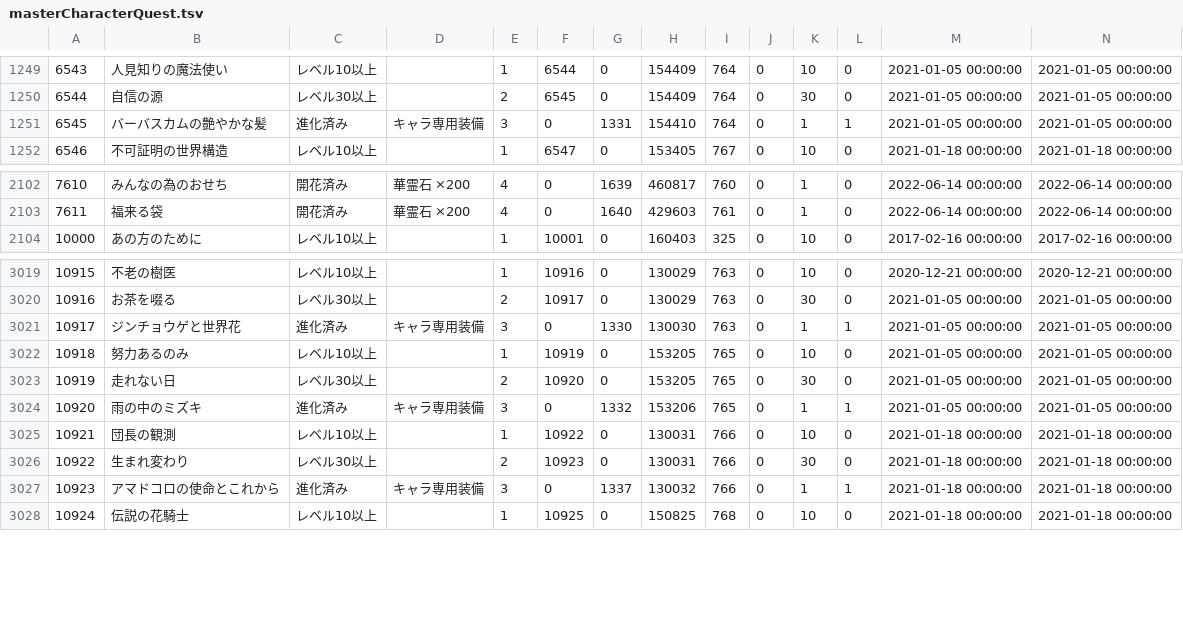
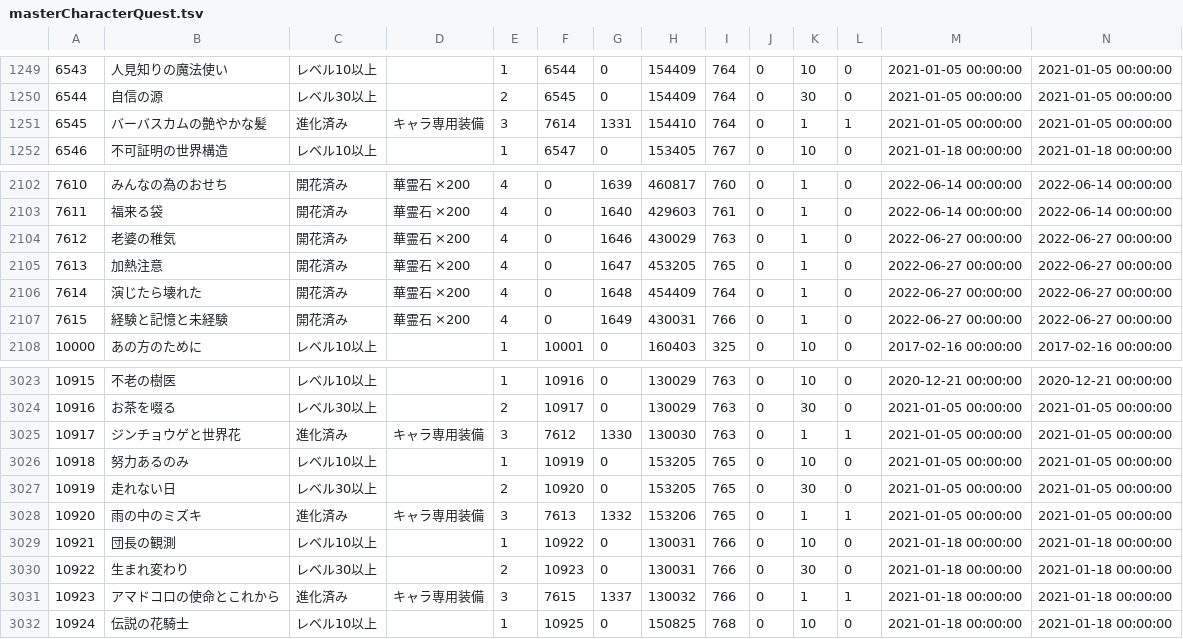
Before and after one commit to game4353/fkg_data, a TSV file: master/masterCharacterQuest.tsv, drawn as a sheet; only a part is shown, gaps mark what is left out; addresses are those after the commit; rows hold the shown columns only; the diff names each change by its address in the sheet, - before the commit and + after, or states it on an @@ line.

```diff
--- a/master/masterCharacterQuest.tsv
+++ b/master/masterCharacterQuest.tsv
-F1251: 0
+F1251: 7614
+row 2104: 7612 | 老婆の稚気 | 開花済み | 華霊石 ×200 | 4 | 0 | 1646 | 430029 | 763 | 0 | 1 | 0 | 2022-06-27 00:00:00 | 2022-06-27 00:00:00
+row 2105: 7613 | 加熱注意 | 開花済み | 華霊石 ×200 | 4 | 0 | 1647 | 453205 | 765 | 0 | 1 | 0 | 2022-06-27 00:00:00 | 2022-06-27 00:00:00
+row 2106: 7614 | 演じたら壊れた | 開花済み | 華霊石 ×200 | 4 | 0 | 1648 | 454409 | 764 | 0 | 1 | 0 | 2022-06-27 00:00:00 | 2022-06-27 00:00:00
+row 2107: 7615 | 経験と記憶と未経験 | 開花済み | 華霊石 ×200 | 4 | 0 | 1649 | 430031 | 766 | 0 | 1 | 0 | 2022-06-27 00:00:00 | 2022-06-27 00:00:00
-F3025: 0
+F3025: 7612
-F3028: 0
+F3028: 7613
-F3031: 0
+F3031: 7615
```
Also changed, not shown: master/masterDungeon.tsv, master/masterHomeBanner.tsv, 14 other files.
